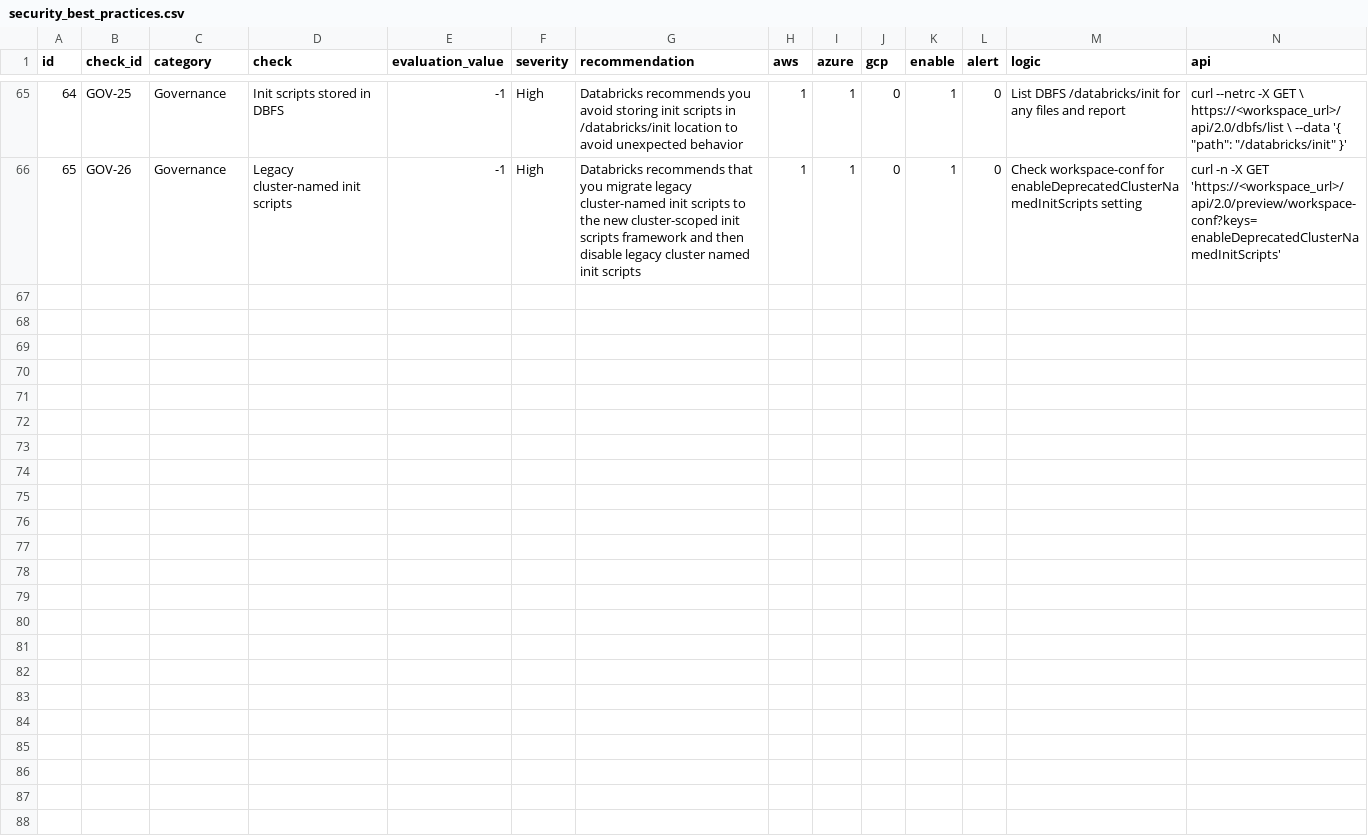
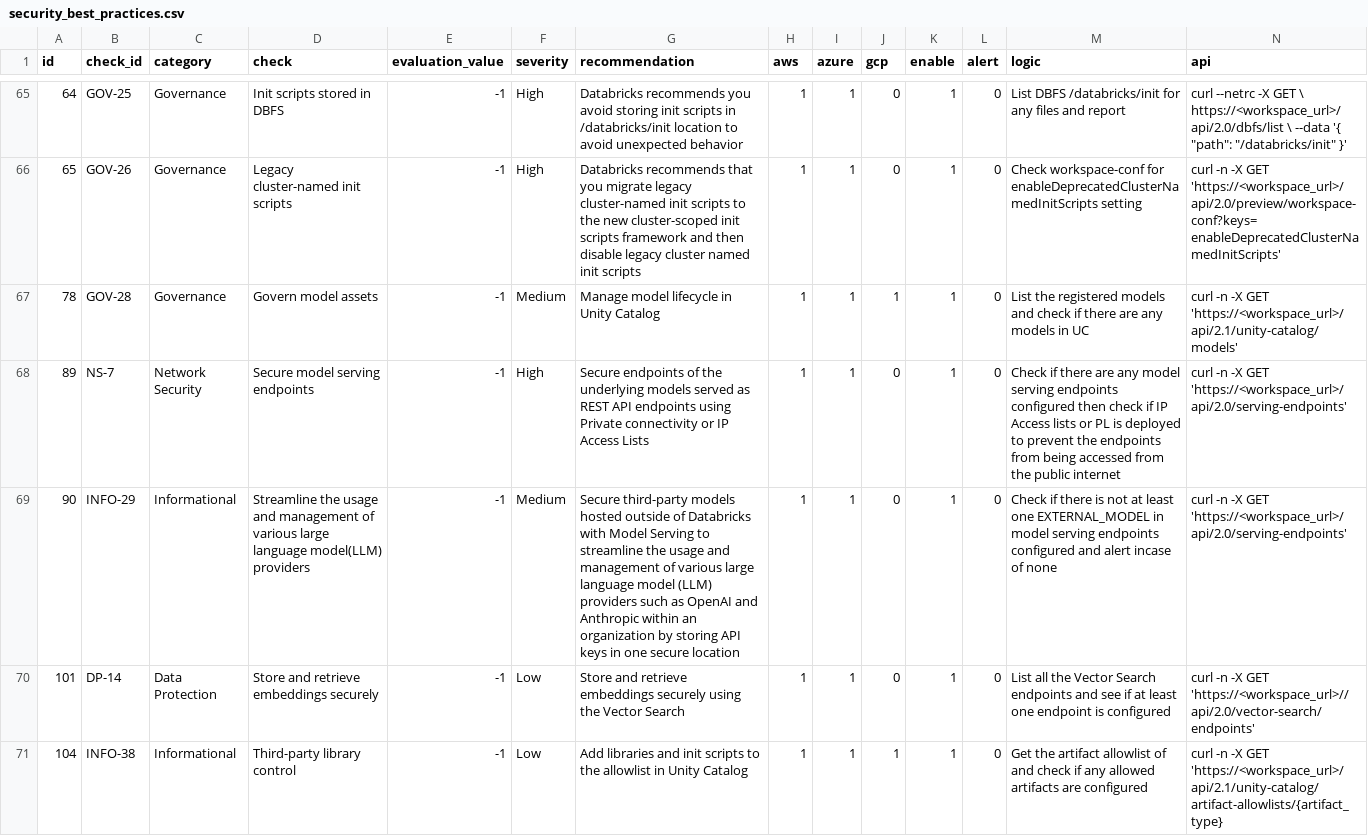
Before and after one commit to databricks-industry-solutions/security-analysis-tool, a CSV file: configs/security_best_practices.csv, drawn as a sheet; only a part is shown, gaps mark what is left out; rows hold the shown columns only; the diff names each change by its address in the sheet, - before the commit and + after, or states it on an @@ line.

Commit message:
New checks for AI

```diff
--- a/configs/security_best_practices.csv
+++ b/configs/security_best_practices.csv
+row 67: 78 | GOV-28 | Governance | Govern model assets | -1 | Medium | Manage model lifecycle in Unity Catalog | 1 | 1 | 1 | 1 | 0 | List the registered models and check if there are any models in UC | curl -n -X GET 'https://<workspace_url>/api/2.1/unity-catalog/models'
+row 68: 89 | NS-7 | Network Security | Secure model serving endpoints | -1 | High | Secure endpoints of the underlying models served as REST API endpoints using Private connectivity or IP Access Lists | 1 | 1 | 0 | 1 | 0 | Check if there are any model serving endpoints configured then check if IP Access lists or PL is deployed to prevent the endpoints from being accessed from the public internet | curl -n -X GET 'https://<workspace_url>/api/2.0/serving-endpoints'
+row 69: 90 | INFO-29 | Informational | Streamline the usage and management of various large language model(LLM) providers | -1 | Medium | Secure third-party models hosted outside of Databricks with Model Serving to streamline the usage and management of various large language model (LLM) providers such as OpenAI and Anthropic within an organization by storing API keys in one secure location | 1 | 1 | 0 | 1 | 0 | Check if there is not at least one EXTERNAL_MODEL in model serving endpoints configured and alert incase of none | curl -n -X GET 'https://<workspace_url>/api/2.0/serving-endpoints'
+row 70: 101 | DP-14 | Data Protection | Store and retrieve embeddings securely | -1 | Low | Store and retrieve embeddings securely using the Vector Search | 1 | 1 | 0 | 1 | 0 | List all the Vector Search endpoints and see if at least one endpoint is configured | curl -n -X GET 'https://<workspace_url>//api/2.0/vector-search/endpoints'
+row 71: 104 | INFO-38 | Informational | Third-party library control | -1 | Low | Add libraries and init scripts to the allowlist in Unity Catalog | 1 | 1 | 1 | 1 | 0 | Get the artifact allowlist of and check if any allowed artifacts are configured | curl -n -X GET 'https://<workspace_url>/api/2.1/unity-catalog/artifact-allowlists/{artifact_type}
```
Also changed, not shown: 4 other files.
